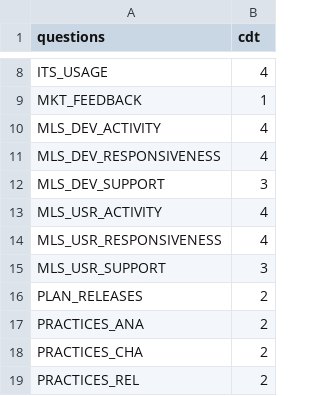
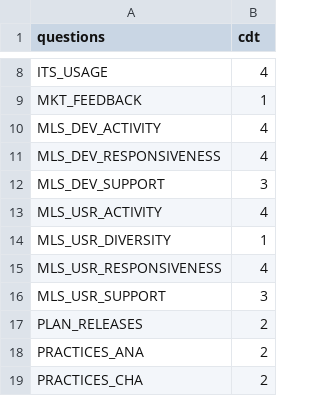
Before and after one commit to borisbaldassari/PolarsysMaturity, a CSV file: scripts/publish/dist/projects/cdt_questions.csv, drawn as a sheet; only a part is shown, gaps mark what is left out; the shorter side is filled out with more unchanged rows.

```diff
--- a/scripts/publish/dist/projects/cdt_questions.csv
+++ b/scripts/publish/dist/projects/cdt_questions.csv
@@ -13,2 +13,3 @@ MLS_DEV_SUPPORT,3
 MLS_USR_ACTIVITY,4
+MLS_USR_DIVERSITY,1
 MLS_USR_RESPONSIVENESS,4
```
Also changed, not shown: scripts/publish/dist/projects/cdt_indicators.csv, scripts/publish/dist/projects/cdt_metrics.csv, 52 other files.
